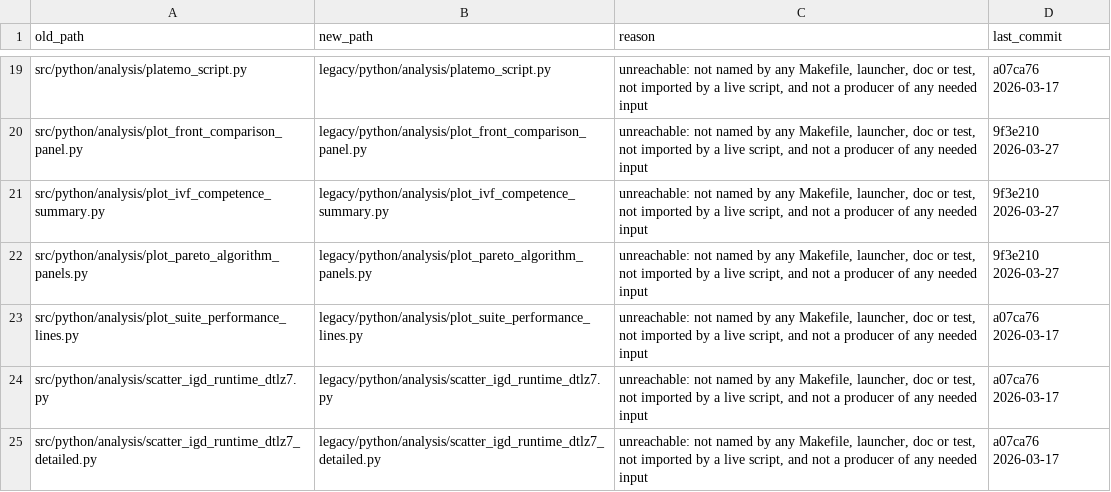
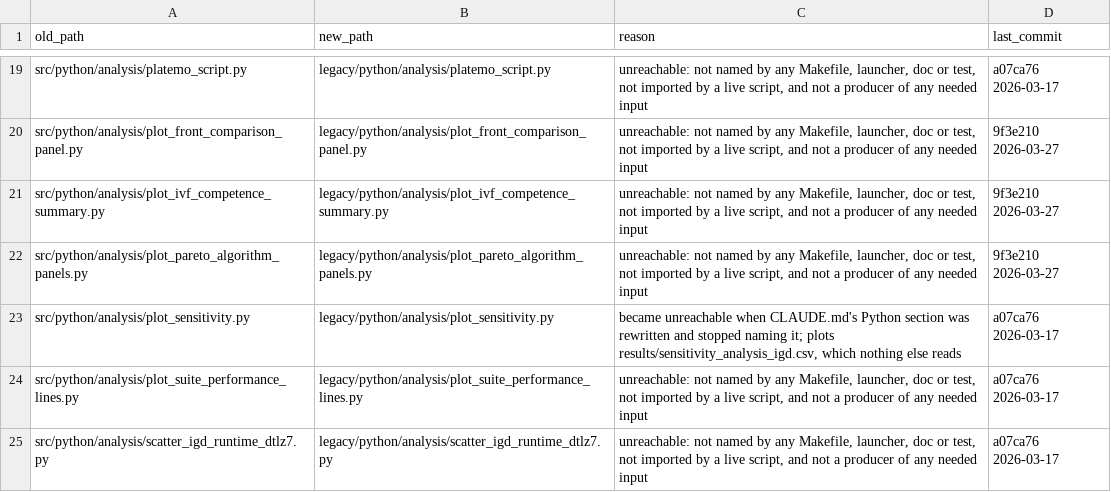
Before and after one commit to pedsanches/ivfspea2-content, a CSV file: legacy/MANIFEST.csv, drawn as a sheet; only a part is shown, gaps mark what is left out; the shorter side is filled out with more unchanged rows; the diff names each change by its address in the sheet, - before the commit and + after, or states it on an @@ line.

Commit message:
ci: check assets to tolerance, not to the last bit
The assets job asserted byte-identity of a floating-point pipeline across
architectures, which is not achievable. The committed CSVs were computed on
macOS/arm64; on Linux/x86-64 the same reduction lands one ULP away and the
shortest-roundtrip repr prints a different string for the same value:

    ...,4010,4.8884956986782955,...   macOS/arm64 (committed)
    ...,4010,4.888495698678296,...    Linux/x86-64

A handful of MaF5 rows, where the IGD reduction is longest. Nothing published
is affected — reported precision is orders of magnitude coarser.

check_assets_reproducible.py asserts what actually matters and actually holds:
structure exactly (row count, headers, every non-numeric cell), numbers within
rtol 1e-9. Verified both ways against a clean clone — it tolerates a 1-ULP edit
(relative 1.8e-16) and fails a 1% one. Byte-identity still holds on the producer
platform and is worth running there; it just cannot be a cross-platform gate.

Also moves plot_sensitivity.py to legacy/. It became unreachable when the
Python section of CLAUDE.md was rewritten and stopped naming it — the only
thing that had referenced it. The classifier was right; this is the first case
of a documentation edit changing the reachability graph.

```diff
--- a/legacy/MANIFEST.csv
+++ b/legacy/MANIFEST.csv
+row 23: src/python/analysis/plot_sensitivity.py | legacy/python/analysis/plot_sensitivity.py | became unreachable when CLAUDE.md's Python section was rewritten and stopped naming it; plots results/sensitivity_analysis_igd.csv, which nothing else reads | a07ca76 2026-03-17
```
Also changed, not shown: 4 other files.
